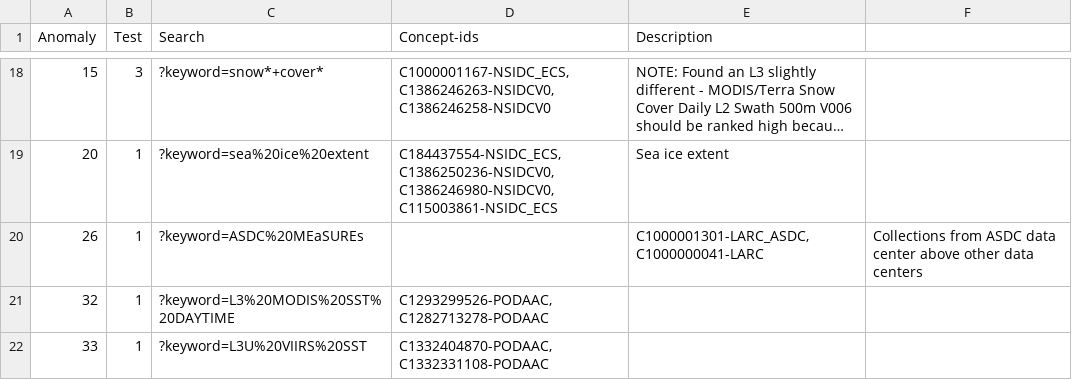
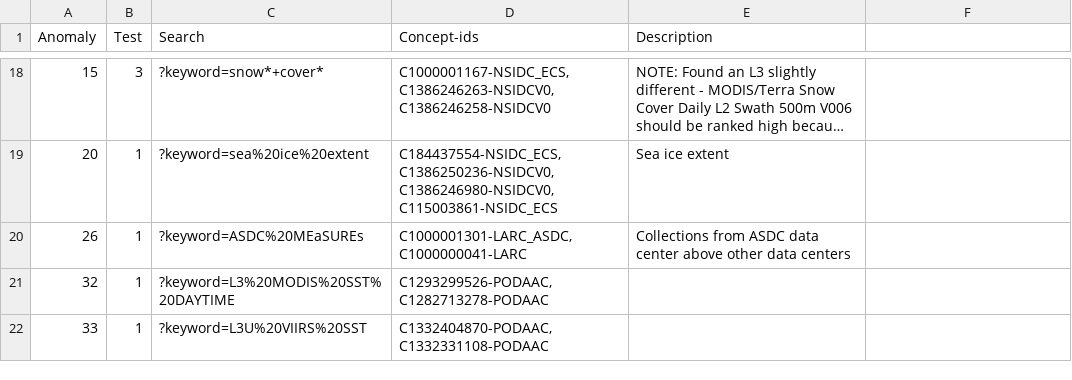
Before and after one commit to nasa-cmr/search-relevancy, a CSV file: search-relevancy-test/resources/anomaly_tests.csv, drawn as a sheet; only a part is shown, gaps mark what is left out; long unchanged cells end in …; the diff names each change by its address in the sheet, - before the commit and + after, or states it on an @@ line.

Commit message:
CMR-4232: Fix formatting in anomaly_tests file and add more downloaded collections

```diff
--- a/search-relevancy-test/resources/anomaly_tests.csv
+++ b/search-relevancy-test/resources/anomaly_tests.csv
-D20 (Concept-ids): (empty)
+D20 (Concept-ids): C1000001301-LARC_ASDC,C1000000041-LARC
-E20 (Description): C1000001301-LARC_ASDC,C1000000041-LARC
+E20 (Description): Collections from ASDC data center above other data centers
-F20: Collections from ASDC data center above other data centers
+F20: (empty)
```
Also changed, not shown: 5 other files.
